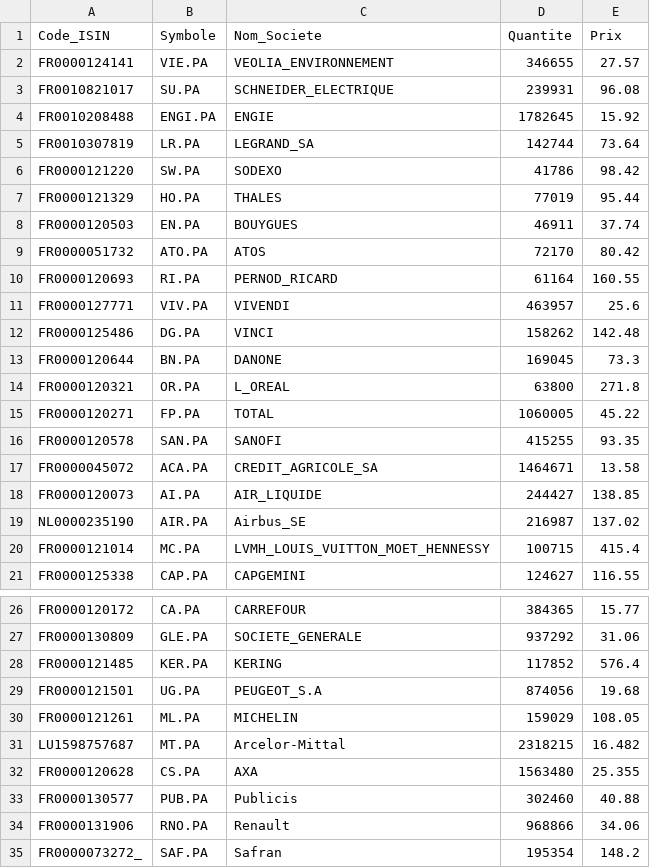
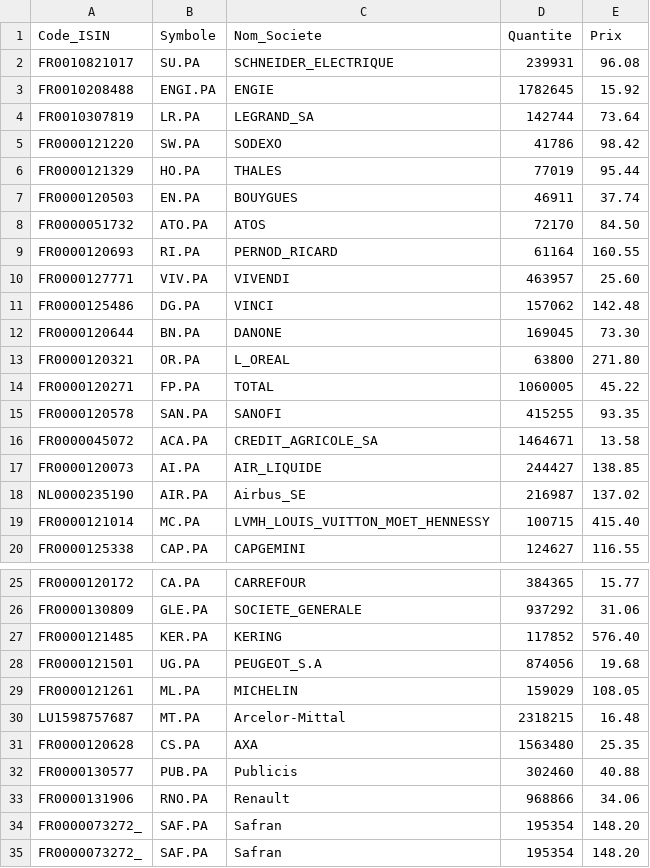
Before and after one commit to ducthinh96/GestionPortefeuille, a CSV file: COURS_DE_BOURSE.csv, drawn as a sheet; only a part is shown, gaps mark what is left out; removed rows and columns are numbered as before the commit, all else as after; the diff names each change by its address in the sheet, - before the commit and + after, or states it on an @@ line.

```diff
--- a/COURS_DE_BOURSE.csv
+++ b/COURS_DE_BOURSE.csv
-row 2: FR0000124141 | VIE.PA | VEOLIA_ENVIRONNEMENT | 346655 | 27.57
-E8 (Prix): 80.42
+E8 (Prix): 84.50
-E10 (Prix): 25.6
+E10 (Prix): 25.60
-D11 (Quantite): 158262
+D11 (Quantite): 157062
-E12 (Prix): 73.3
+E12 (Prix): 73.30
-E13 (Prix): 271.8
+E13 (Prix): 271.80
-E19 (Prix): 415.4
+E19 (Prix): 415.40
-E27 (Prix): 576.4
+E27 (Prix): 576.40
-E30 (Prix): 16.482
+E30 (Prix): 16.48
-E31 (Prix): 25.355
+E31 (Prix): 25.35
-E34 (Prix): 148.2
+E34 (Prix): 148.20
+row 35: FR0000073272_ | SAF.PA | Safran | 195354 | 148.20
```
Also changed, not shown: HISTORIQUE.csv, soukaina_pea.csv, 3 other files.
